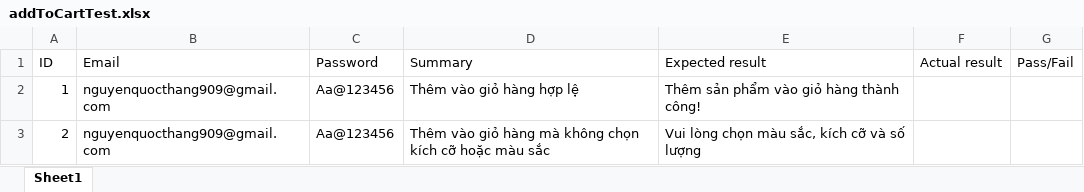
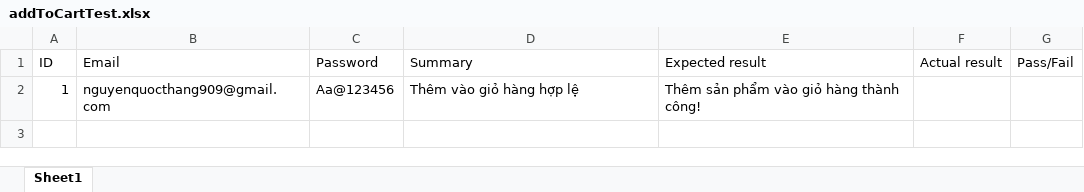
Before and after one commit to qthang02/flower-shop, an Excel workbook: selenium-tests/client/addToCartTest.xlsx, sheet Sheet1, drawn as a sheet; values as stored, in another font and other column widths than the file's, no borders; the diff names each change by its address in the sheet, - before the commit and + after, or states it on an @@ line.

Commit message:
update test case sheet

```diff
--- a/selenium-tests/client/addToCartTest.xlsx (sheet Sheet1)
+++ b/selenium-tests/client/addToCartTest.xlsx (sheet Sheet1)
-row 3: 2 | nguyenquocthang909@gmail.com | Aa@123456 | Thêm vào giỏ hàng mà không chọn kích cỡ hoặc màu sắc | Vui lòng chọn màu sắc, kích cỡ và số lượng
```
